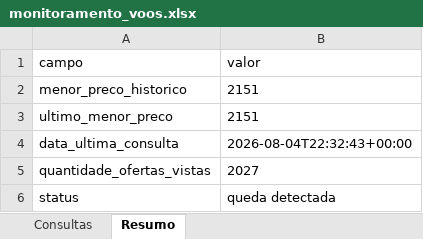
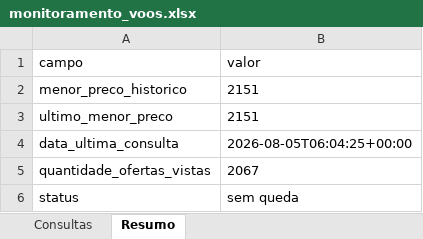
Before and after one commit to asouzaa/monitora-voos, an Excel workbook: docs/monitoramento_voos.xlsx, sheet Resumo, drawn as a sheet; values as stored, in another font and other column widths than the file's, no borders; the diff names each change by its address in the sheet, - before the commit and + after, or states it on an @@ line.

```diff
--- a/docs/monitoramento_voos.xlsx (sheet Resumo)
+++ b/docs/monitoramento_voos.xlsx (sheet Resumo)
-B4 (valor): 2026-08-04T22:32:43+00:00
+B4 (valor): 2026-08-05T06:04:25+00:00
-B5 (valor): 2027
+B5 (valor): 2067
-B6 (valor): queda detectada
+B6 (valor): sem queda
```
Also changed, not shown: sheet Consultas, 1 other file.
